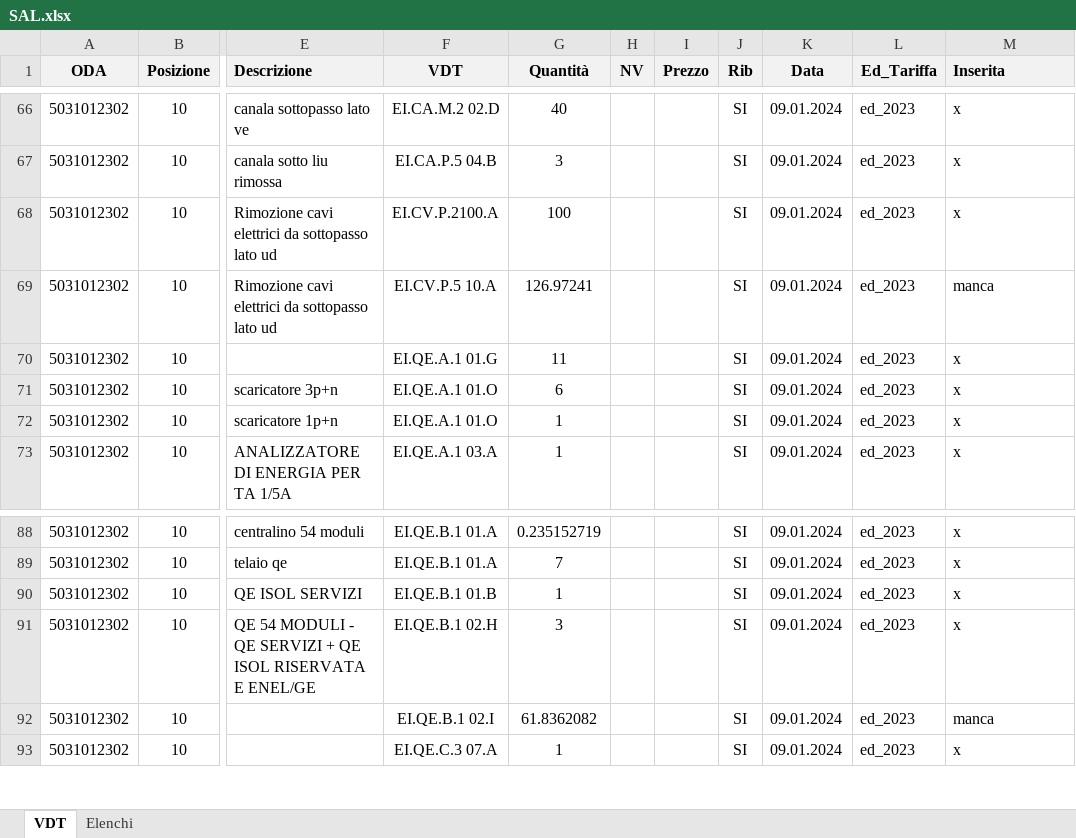
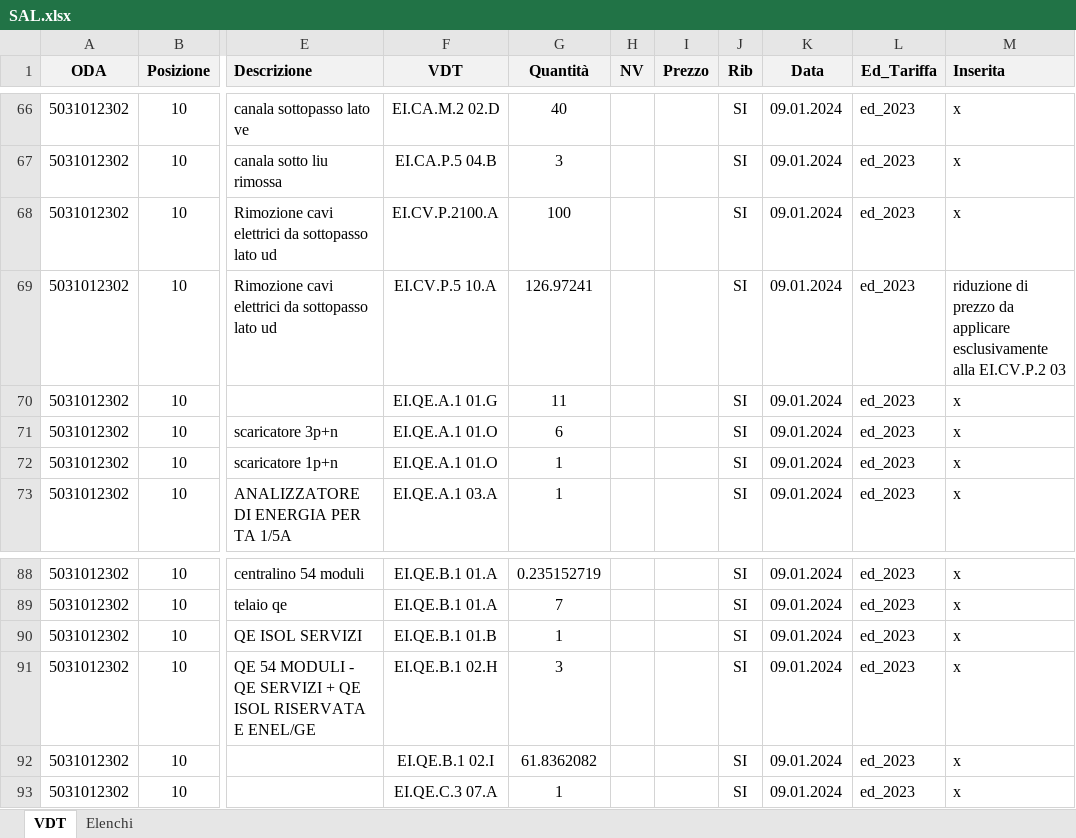
Before and after one commit to enricomarchi/SAP, an Excel workbook: SAL.xlsx, sheet VDT, drawn as a sheet; only a part is shown, gaps mark what is left out; values as stored, in another font and other column widths than the file's, no borders; the diff covers the shown part only; the diff names each change by its address in the sheet, - before the commit and + after, or states it on an @@ line.

```diff
--- a/SAL.xlsx (sheet VDT)
+++ b/SAL.xlsx (sheet VDT)
-M69 (Inserita): manca
+M69 (Inserita): riduzione di prezzo da applicare esclusivamente alla EI.CV.P.2 03
-M92 (Inserita): manca
+M92 (Inserita): x
```
Also changed, not shown: 2 removed rows, 17 edited cells and cell formats elsewhere in this sheet, 5 other files.
